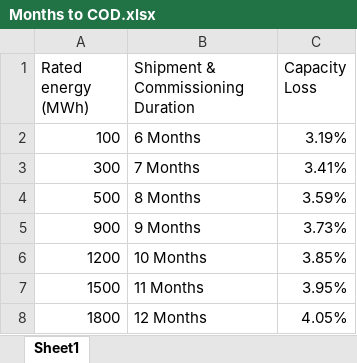
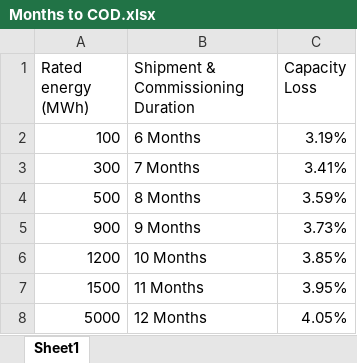
Before and after one commit to he-man-shoo/glowing-chainsaw, an Excel workbook: src/Months to COD.xlsx, sheet Sheet1, drawn as a sheet; values as stored, in another font and other column widths than the file's, no borders; the diff names each change by its address in the sheet, - before the commit and + after, or states it on an @@ line.

```diff
--- a/src/Months to COD.xlsx (sheet Sheet1)
+++ b/src/Months to COD.xlsx (sheet Sheet1)
-A8 (Rated energy (MWh)): 1800
+A8 (Rated energy (MWh)): 5000
```
Also changed, not shown: 1 other file.
